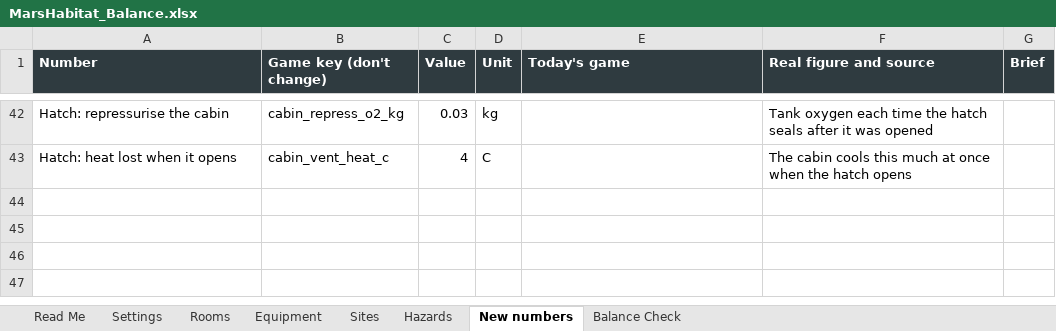
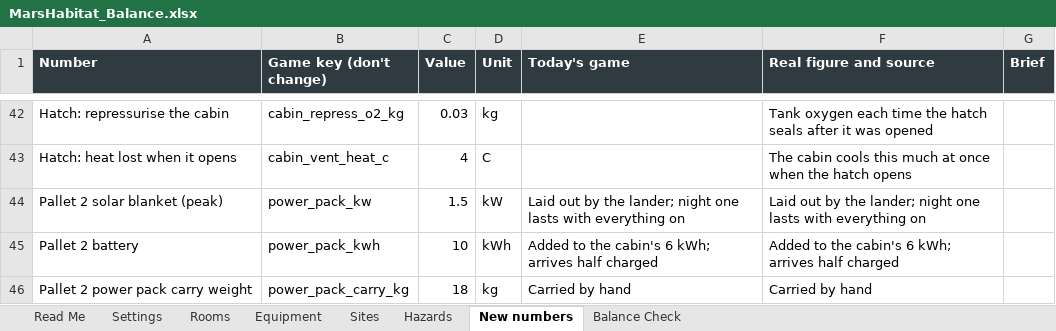
Before and after one commit to sedge87/marshab, an Excel workbook: docs/MarsHabitat_Balance.xlsx, sheet New numbers, drawn as a sheet; only a part is shown, gaps mark what is left out; values as stored, in another font and other column widths than the file's, no borders; the diff names each change by its address in the sheet, - before the commit and + after, or states it on an @@ line.

```diff
--- a/docs/MarsHabitat_Balance.xlsx (sheet New numbers)
+++ b/docs/MarsHabitat_Balance.xlsx (sheet New numbers)
+row 44: Pallet 2 solar blanket (peak) | power_pack_kw | 1.5 | kW | Laid out by the lander; night one lasts with everything on | Laid out by the lander; night one lasts with everything on
+row 45: Pallet 2 battery | power_pack_kwh | 10 | kWh | Added to the cabin's 6 kWh; arrives half charged | Added to the cabin's 6 kWh; arrives half charged
+row 46: Pallet 2 power pack carry weight | power_pack_carry_kg | 18 | kg | Carried by hand | Carried by hand
```
Also changed, not shown: 18 other files.
